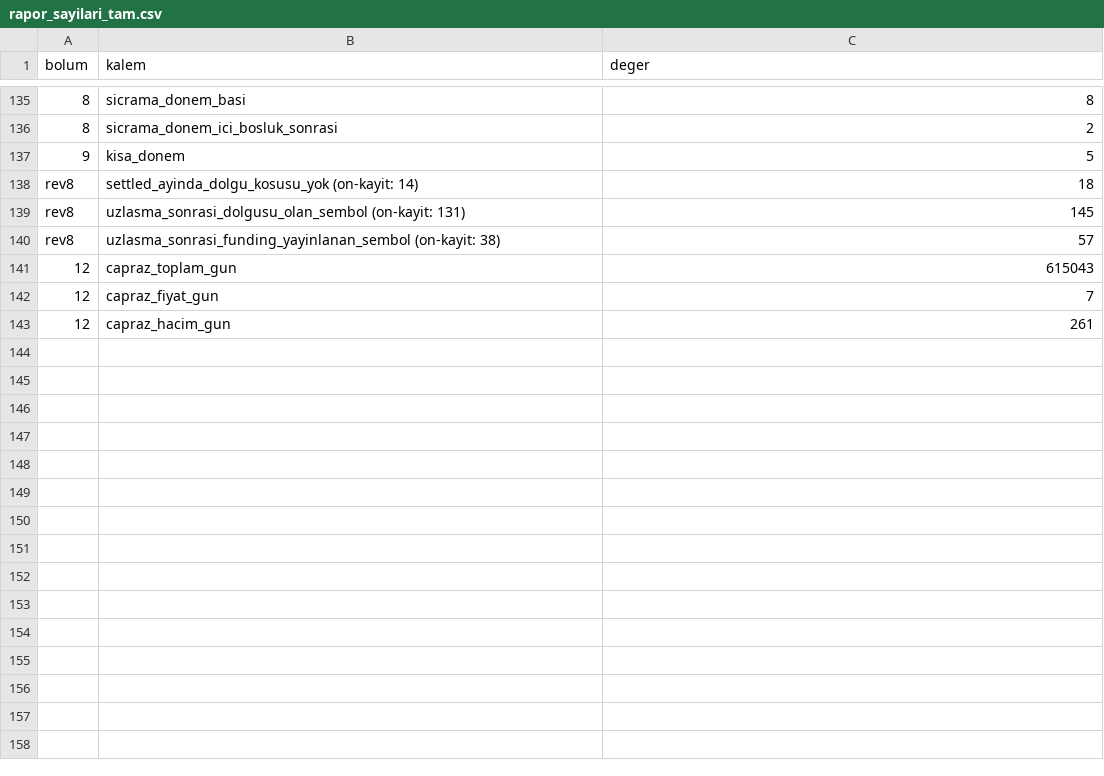
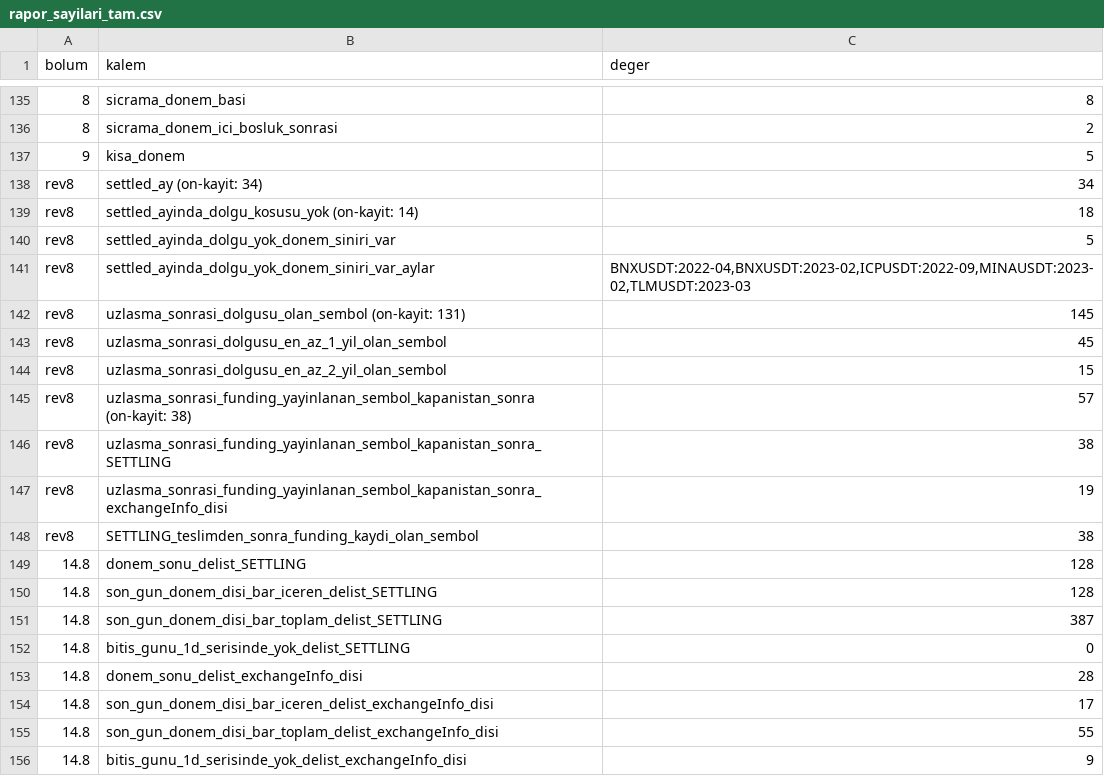
Before and after one commit to ewurr/short-scanner, a CSV file: analysis/00_veri_denetimi/rapor_sayilari_tam.csv, drawn as a sheet; only a part is shown, gaps mark what is left out; the shorter side is filled out with more unchanged rows; the diff covers the shown part only.

```diff
--- a/analysis/00_veri_denetimi/rapor_sayilari_tam.csv
+++ b/analysis/00_veri_denetimi/rapor_sayilari_tam.csv
@@ -137,4 +137,20 @@ bolum,kalem,deger
 9,kisa_donem,5
+rev8,settled_ay (on-kayit: 34),34
 rev8,settled_ayinda_dolgu_kosusu_yok (on-kayit: 14),18
+rev8,settled_ayinda_dolgu_yok_donem_siniri_var,5
+rev8,settled_ayinda_dolgu_yok_donem_siniri_var_aylar,"BNXUSDT:2022-04,BNXUSDT:2023-02,ICPUSDT:2022-09,MINAUSDT:2023-02,TLMUSDT:2023-03"
 rev8,uzlasma_sonrasi_dolgusu_olan_sembol (on-kayit: 131),145
-rev8,uzlasma_sonrasi_funding_yayinlanan_sembol (on-kayit: 38),57
+rev8,uzlasma_sonrasi_dolgusu_en_az_1_yil_olan_sembol,45
+rev8,uzlasma_sonrasi_dolgusu_en_az_2_yil_olan_sembol,15
+rev8,uzlasma_sonrasi_funding_yayinlanan_sembol_kapanistan_sonra (on-kayit: 38),57
+rev8,uzlasma_sonrasi_funding_yayinlanan_sembol_kapanistan_sonra_SETTLING,38
+rev8,uzlasma_sonrasi_funding_yayinlanan_sembol_kapanistan_sonra_exchangeInfo_disi,19
+rev8,SETTLING_teslimden_sonra_funding_kaydi_olan_sembol,38
+14.8,donem_sonu_delist_SETTLING,128
+14.8,son_gun_donem_disi_bar_iceren_delist_SETTLING,128
+14.8,son_gun_donem_disi_bar_toplam_delist_SETTLING,387
+14.8,bitis_gunu_1d_serisinde_yok_delist_SETTLING,0
+14.8,donem_sonu_delist_exchangeInfo_disi,28
+14.8,son_gun_donem_disi_bar_iceren_delist_exchangeInfo_disi,17
+14.8,son_gun_donem_disi_bar_toplam_delist_exchangeInfo_disi,55
+14.8,bitis_gunu_1d_serisinde_yok_delist_exchangeInfo_disi,9
```
Also changed, not shown: 21 added rows elsewhere in this file, analysis/00_veri_denetimi/a1_ortam_tam.csv, analysis/00_veri_denetimi/delist_siniflandirmasi_tam.csv, 5 other files.
